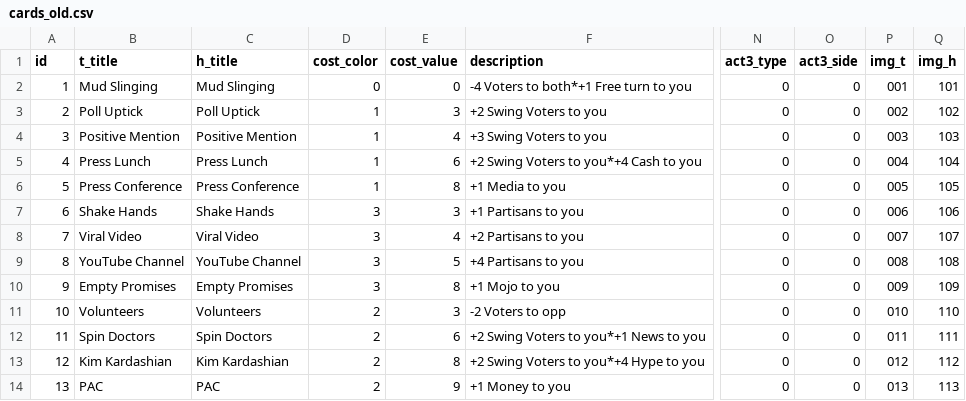
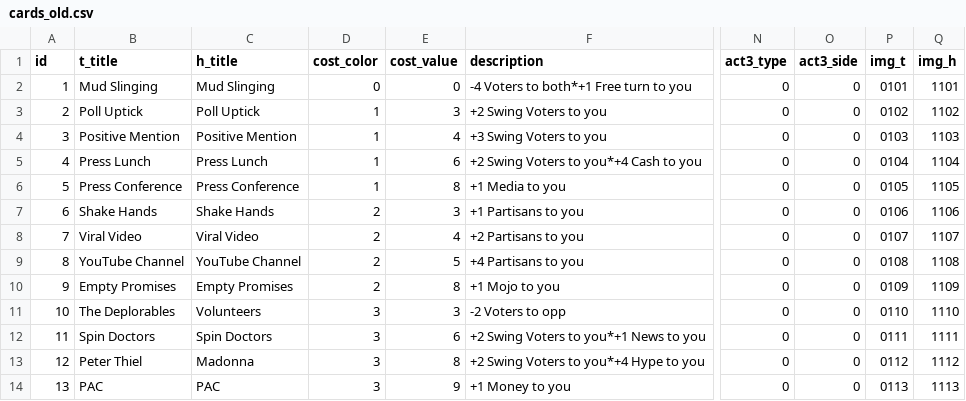
Before and after one commit to LenaAn/TrumpStamp, a CSV file: Game/cards_old.csv, drawn as a sheet; only a part is shown, gaps mark what is left out; the diff covers the shown part only; the diff names each change by its address in the sheet, - before the commit and + after, or states it on an @@ line.

```diff
--- a/Game/cards_old.csv
+++ b/Game/cards_old.csv
-P2 (img_t): 001
+P2 (img_t): 0101
-Q2 (img_h): 101
+Q2 (img_h): 1101
-P3 (img_t): 002
+P3 (img_t): 0102
-Q3 (img_h): 102
+Q3 (img_h): 1102
-P4 (img_t): 003
+P4 (img_t): 0103
-Q4 (img_h): 103
+Q4 (img_h): 1103
-P5 (img_t): 004
+P5 (img_t): 0104
-Q5 (img_h): 104
+Q5 (img_h): 1104
-P6 (img_t): 005
+P6 (img_t): 0105
-Q6 (img_h): 105
+Q6 (img_h): 1105
-D7:D10 (cost_color): 3
+D7:D10 (cost_color): 2
-P7 (img_t): 006
+P7 (img_t): 0106
-Q7 (img_h): 106
+Q7 (img_h): 1106
-P8 (img_t): 007
+P8 (img_t): 0107
-Q8 (img_h): 107
+Q8 (img_h): 1107
-P9 (img_t): 008
+P9 (img_t): 0108
-Q9 (img_h): 108
+Q9 (img_h): 1108
-P10 (img_t): 009
+P10 (img_t): 0109
-Q10 (img_h): 109
+Q10 (img_h): 1109
-B11 (t_title): Volunteers
+B11 (t_title): The Deplorables
-D11:D14 (cost_color): 2
+D11:D14 (cost_color): 3
-P11 (img_t): 010
+P11 (img_t): 0110
-Q11 (img_h): 110
+Q11 (img_h): 1110
-P12 (img_t): 011
+P12 (img_t): 0111
-Q12 (img_h): 111
+Q12 (img_h): 1111
-B13 (t_title): Kim Kardashian
+B13 (t_title): Peter Thiel
-C13 (h_title): Kim Kardashian
+C13 (h_title): Madonna
-P13 (img_t): 012
+P13 (img_t): 0112
-Q13 (img_h): 112
+Q13 (img_h): 1112
-P14 (img_t): 013
+P14 (img_t): 0113
-Q14 (img_h): 113
+Q14 (img_h): 1113
```
Also changed, not shown: 1 added row, 136 edited cells and row numbers in column A elsewhere in this file, Game/cards.csv, 2 other files.
